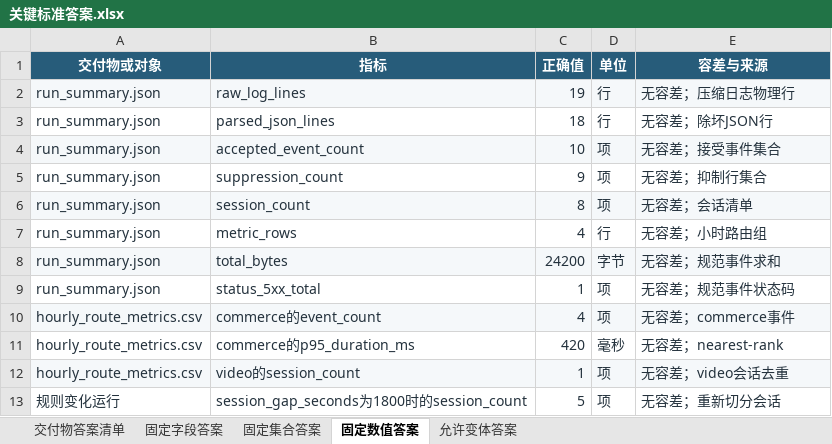
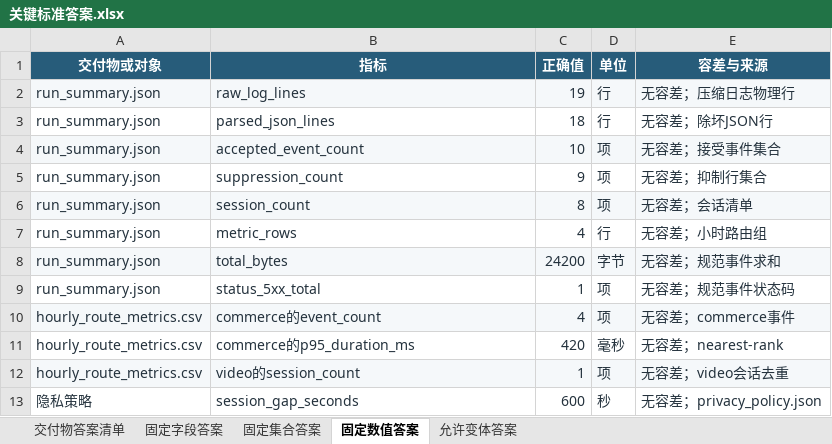
Before and after one commit to CLK123654/ale-q10036-windows-repro, an Excel workbook: artifacts/关键标准答案.xlsx, sheet 固定数值答案, drawn as a sheet; values as stored, in another font and other column widths than the file's, no borders; removed rows and columns are numbered as before the commit, all else as after; the diff names each change by its address in the sheet, - before the commit and + after, or states it on an @@ line.

```diff
--- a/artifacts/关键标准答案.xlsx (sheet 固定数值答案)
+++ b/artifacts/关键标准答案.xlsx (sheet 固定数值答案)
-row 13: 规则变化运行 | session_gap_seconds为1800时的session_count | 5 | 项 | 无容差；重新切分会话
+row 13: 隐私策略 | session_gap_seconds | 600 | 秒 | 无容差；privacy_policy.json
```
Also changed, not shown: sheet 允许变体答案, artifacts/任务规格转化.xlsx, 14 other files.
